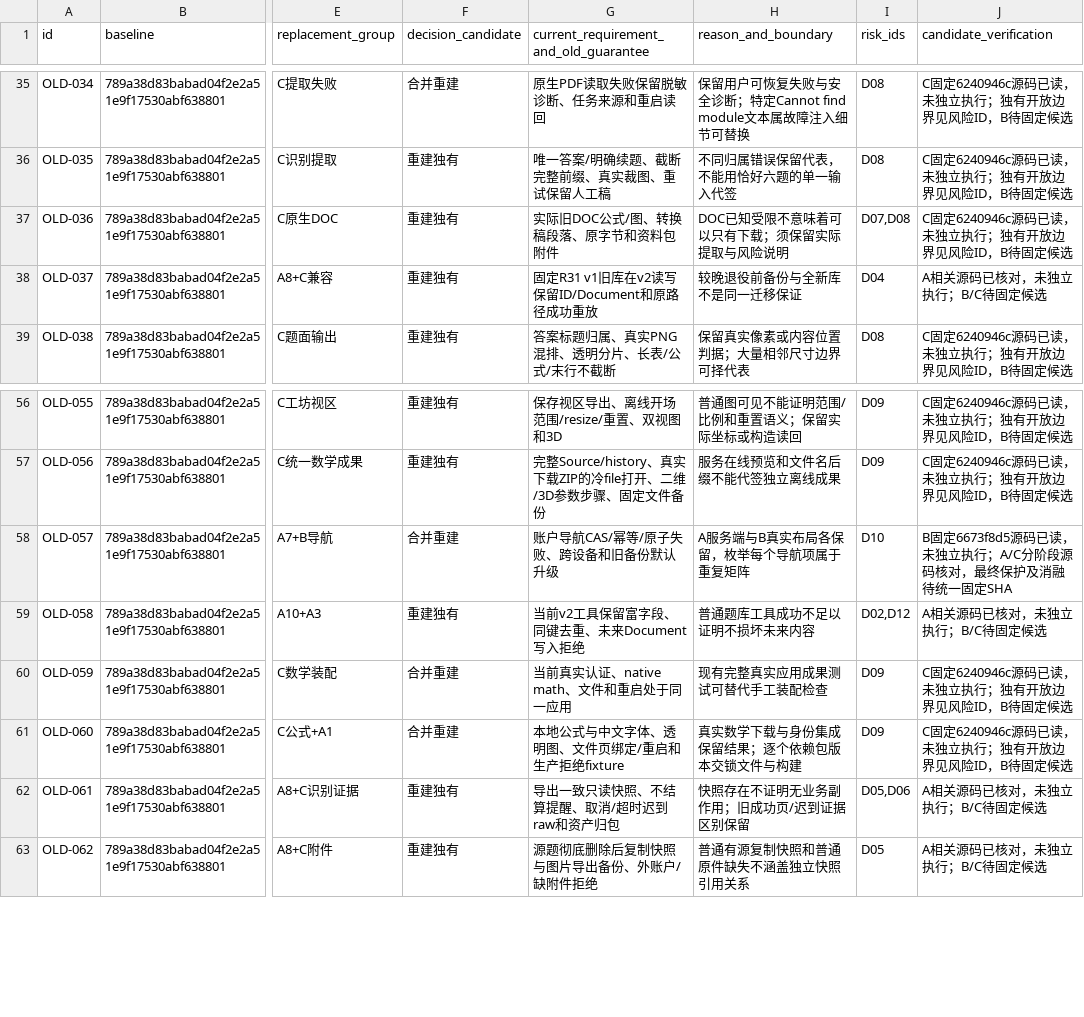
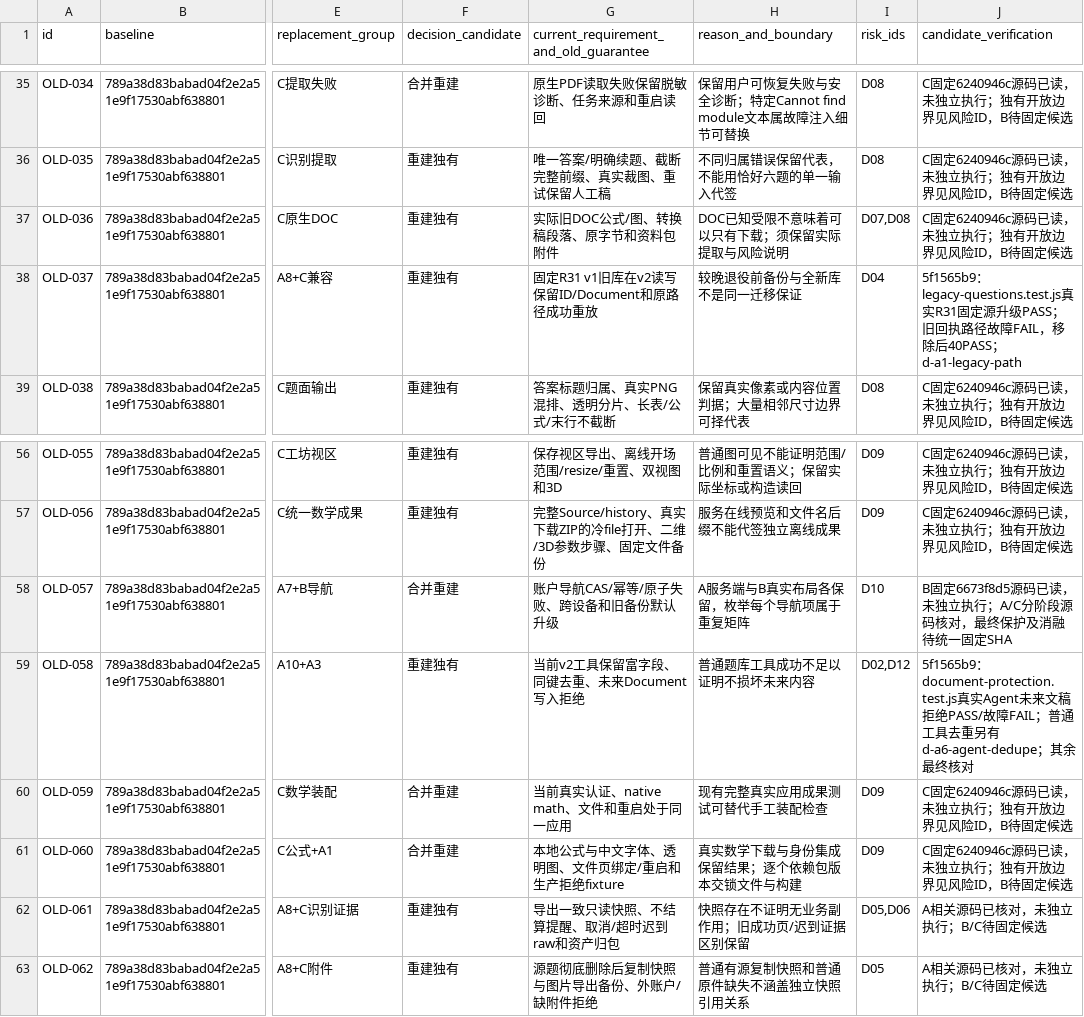
Before and after one commit to DingJWuyu/TeachBuddy, a TSV file: docs/plans/test-suite-rebuild/old-test-decisions.tsv, drawn as a sheet; only a part is shown, gaps mark what is left out; the diff covers the shown part only; the diff names each change by its address in the sheet, - before the commit and + after, or states it on an @@ line.

Commit message:
docs(test): record independent business ablation evidence

```diff
--- a/docs/plans/test-suite-rebuild/old-test-decisions.tsv
+++ b/docs/plans/test-suite-rebuild/old-test-decisions.tsv
-J38 (candidate_verification): A相关源码已核对，未独立执行；B/C待固定候选
+J38 (candidate_verification): 5f1565b9：legacy-questions.test.js真实R31固定源升级PASS；旧回执路径故障FAIL，移除后40PASS；d-a1-legacy-path
-J59 (candidate_verification): A相关源码已核对，未独立执行；B/C待固定候选
+J59 (candidate_verification): 5f1565b9：document-protection.test.js真实Agent未来文稿拒绝PASS/故障FAIL；普通工具去重另有d-a6-agent-dedupe；其余最终核对
```
Also changed, not shown: 2 added rows and 5 edited cells elsewhere in this file, 1 other file.
